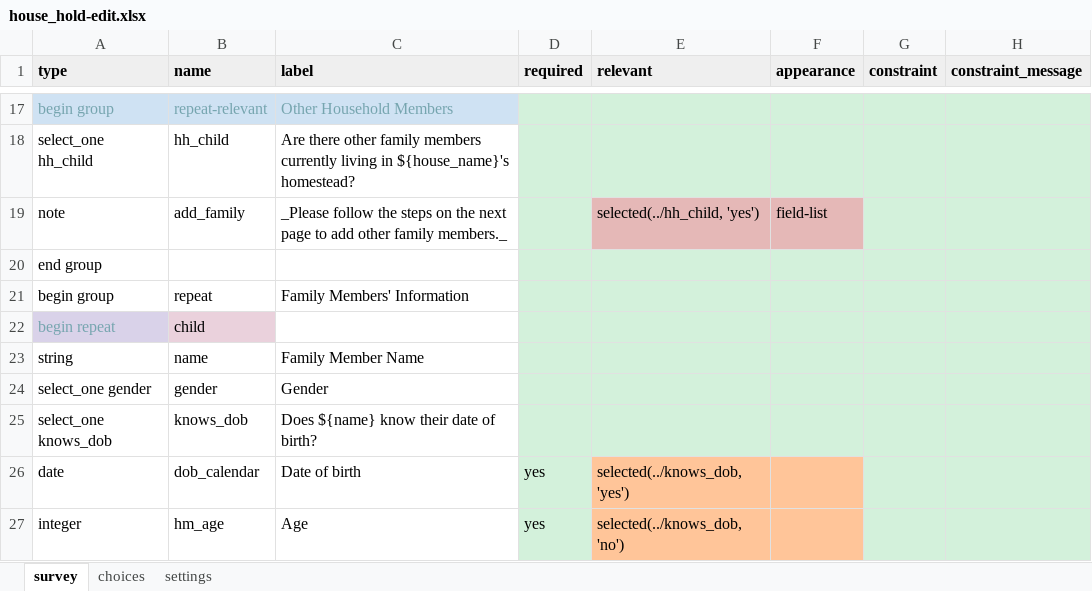
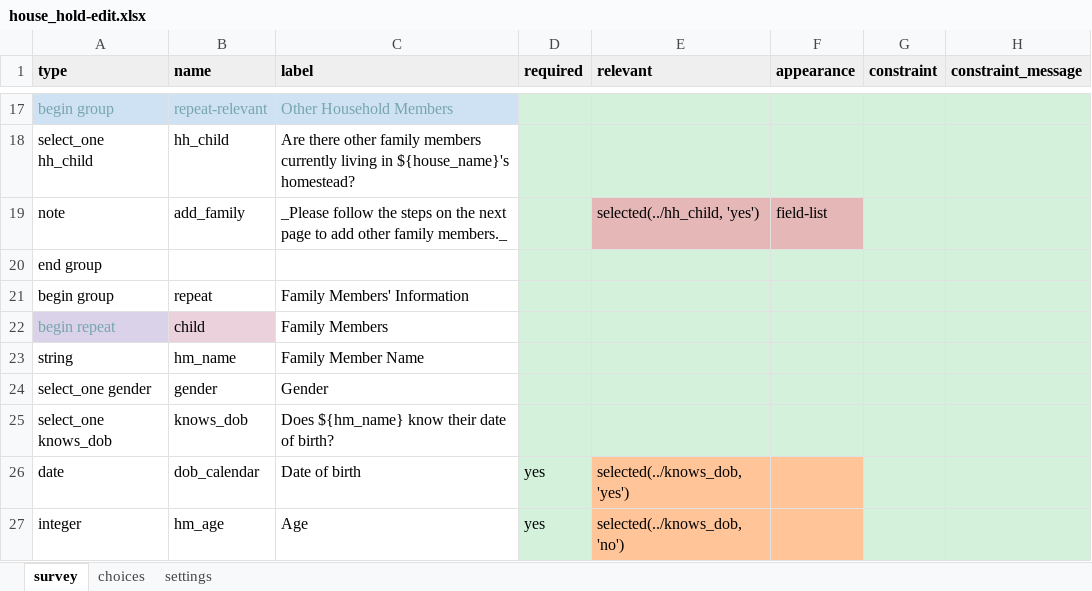
Before and after one commit to oyierp/community-testing-config-test, an Excel workbook: forms/contact/house_hold-edit.xlsx, sheet survey, drawn as a sheet; only a part is shown, gaps mark what is left out; values as stored, in another font and other column widths than the file's, no borders; conditional formats not drawn; the diff names each change by its address in the sheet, - before the commit and + after, or states it on an @@ line.

```diff
--- a/forms/contact/house_hold-edit.xlsx (sheet survey)
+++ b/forms/contact/house_hold-edit.xlsx (sheet survey)
-C22 (label): (empty)
+C22 (label): Family Members
-B23 (name): name
+B23 (name): hm_name
-C25 (label): Does ${name} know their date of birth?
+C25 (label): Does ${hm_name} know their date of birth?
```
Also changed, not shown: sheet settings, forms/contact/house_hold-create.xlsx.
